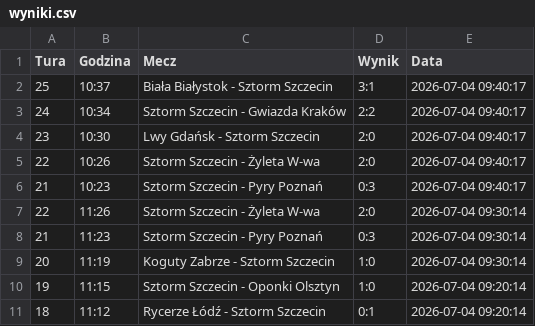
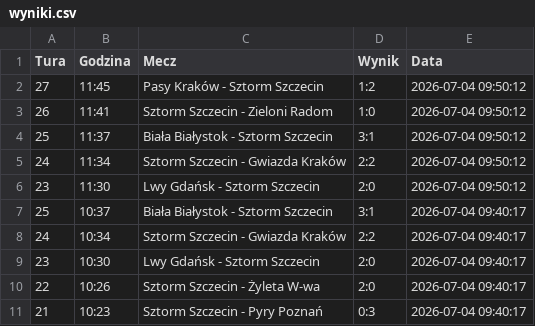
Before and after one commit to tesar13/Promocje, a CSV file: wyniki.csv, drawn as a sheet; only a part is shown; the shorter side is filled out with more unchanged rows.

Commit message:
Aktualizacja wynikow 2026-07-04 09:50:13

```diff
--- a/wyniki.csv
+++ b/wyniki.csv
@@ -1,2 +1,7 @@
 Tura,Godzina,Mecz,Wynik,Data
+27,11:45,Pasy Kraków - Sztorm Szczecin,1:2,2026-07-04 09:50:12
+26,11:41,Sztorm Szczecin - Zieloni Radom,1:0,2026-07-04 09:50:12
+25,11:37,Biała Białystok - Sztorm Szczecin,3:1,2026-07-04 09:50:12
+24,11:34,Sztorm Szczecin - Gwiazda Kraków,2:2,2026-07-04 09:50:12
+23,11:30,Lwy Gdańsk - Sztorm Szczecin,2:0,2026-07-04 09:50:12
 25,10:37,Biała Białystok - Sztorm Szczecin,3:1,2026-07-04 09:40:17
```
